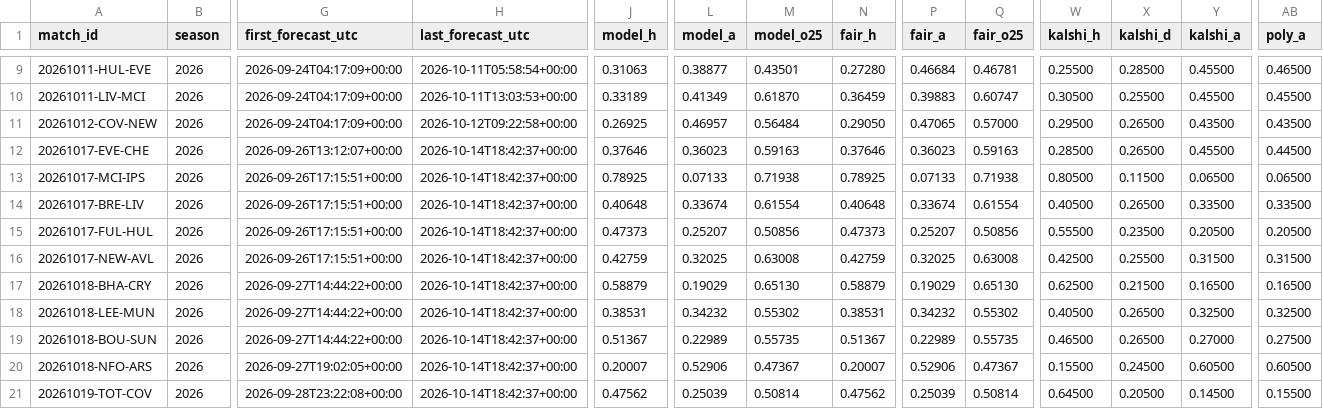
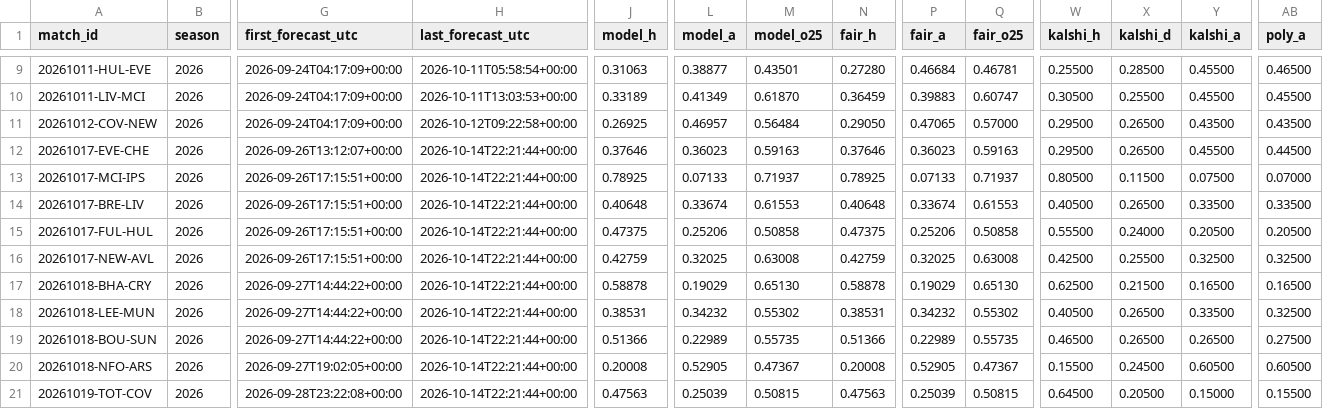
Before and after one commit to mahmedken/betting-analytics, a CSV file: data/ledger/predictions.csv, drawn as a sheet; only a part is shown, gaps mark what is left out; the diff covers the shown part only; the diff names each change by its address in the sheet, - before the commit and + after, or states it on an @@ line.

```diff
--- a/data/ledger/predictions.csv
+++ b/data/ledger/predictions.csv
-H12:H21 (last_forecast_utc): 2026-10-14T18:42:37+00:00
+H12:H21 (last_forecast_utc): 2026-10-14T22:21:44+00:00
-W12 (kalshi_h): 0.28500
+W12 (kalshi_h): 0.29500
-M13 (model_o25): 0.71938
+M13 (model_o25): 0.71937
-Q13 (fair_o25): 0.71938
+Q13 (fair_o25): 0.71937
-Y13 (kalshi_a): 0.06500
+Y13 (kalshi_a): 0.07500
-AB13 (poly_a): 0.06500
+AB13 (poly_a): 0.07000
-M14 (model_o25): 0.61554
+M14 (model_o25): 0.61553
-Q14 (fair_o25): 0.61554
+Q14 (fair_o25): 0.61553
-J15 (model_h): 0.47373
+J15 (model_h): 0.47375
-L15 (model_a): 0.25207
+L15 (model_a): 0.25206
-M15 (model_o25): 0.50856
+M15 (model_o25): 0.50858
-N15 (fair_h): 0.47373
+N15 (fair_h): 0.47375
-P15 (fair_a): 0.25207
+P15 (fair_a): 0.25206
-Q15 (fair_o25): 0.50856
+Q15 (fair_o25): 0.50858
-X15 (kalshi_d): 0.23500
+X15 (kalshi_d): 0.24000
-Y16 (kalshi_a): 0.31500
+Y16 (kalshi_a): 0.32500
-AB16 (poly_a): 0.31500
+AB16 (poly_a): 0.32500
-J17 (model_h): 0.58879
+J17 (model_h): 0.58878
-N17 (fair_h): 0.58879
+N17 (fair_h): 0.58878
-Y18 (kalshi_a): 0.32500
+Y18 (kalshi_a): 0.33500
-J19 (model_h): 0.51367
+J19 (model_h): 0.51366
-N19 (fair_h): 0.51367
+N19 (fair_h): 0.51366
-Y19 (kalshi_a): 0.27000
+Y19 (kalshi_a): 0.26500
-J20 (model_h): 0.20007
+J20 (model_h): 0.20008
-L20 (model_a): 0.52906
+L20 (model_a): 0.52905
-N20 (fair_h): 0.20007
+N20 (fair_h): 0.20008
-P20 (fair_a): 0.52906
+P20 (fair_a): 0.52905
-J21 (model_h): 0.47562
+J21 (model_h): 0.47563
-M21 (model_o25): 0.50814
+M21 (model_o25): 0.50815
-N21 (fair_h): 0.47562
+N21 (fair_h): 0.47563
-Q21 (fair_o25): 0.50814
+Q21 (fair_o25): 0.50815
-Y21 (kalshi_a): 0.14500
+Y21 (kalshi_a): 0.15000
```
Also changed, not shown: 64 edited cells elsewhere in this file, data/ledger/signals.csv, 9 other files.
